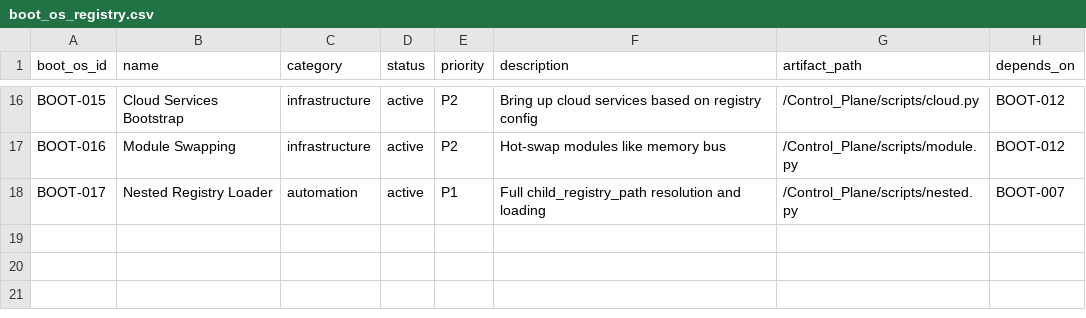
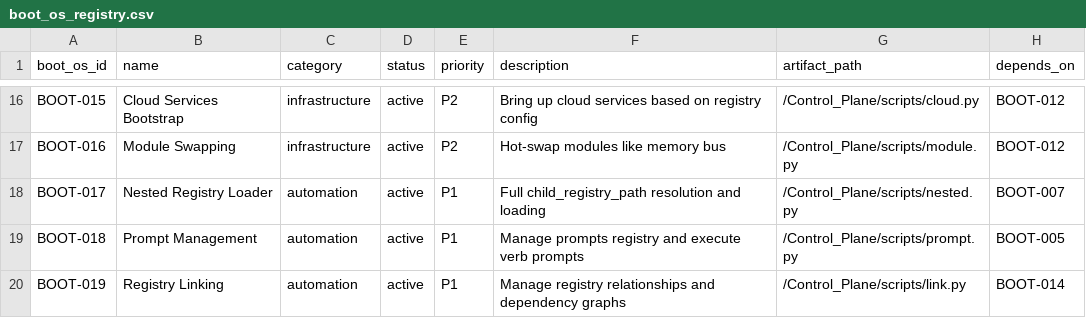
Before and after one commit to rabruni/AI_ARCH, a CSV file: Control_Plane/boot_os_registry.csv, drawn as a sheet; only a part is shown, gaps mark what is left out.

```diff
--- a/Control_Plane/boot_os_registry.csv
+++ b/Control_Plane/boot_os_registry.csv
@@ -18 +18,3 @@ BOOT-016,Module Swapping,infrastructure,active,P2,Hot-swap modules like memory b
 BOOT-017,Nested Registry Loader,automation,active,P1,Full child_registry_path resolution and loading,/Control_Plane/scripts/nested.py,BOOT-007
+BOOT-018,Prompt Management,automation,active,P1,Manage prompts registry and execute verb prompts,/Control_Plane/scripts/prompt.py,BOOT-005
+BOOT-019,Registry Linking,automation,active,P1,Manage registry relationships and dependency graphs,/Control_Plane/scripts/link.py,BOOT-014
```
Also changed, not shown: Control_Plane/registries/prompts_registry.csv, 5 other files.
